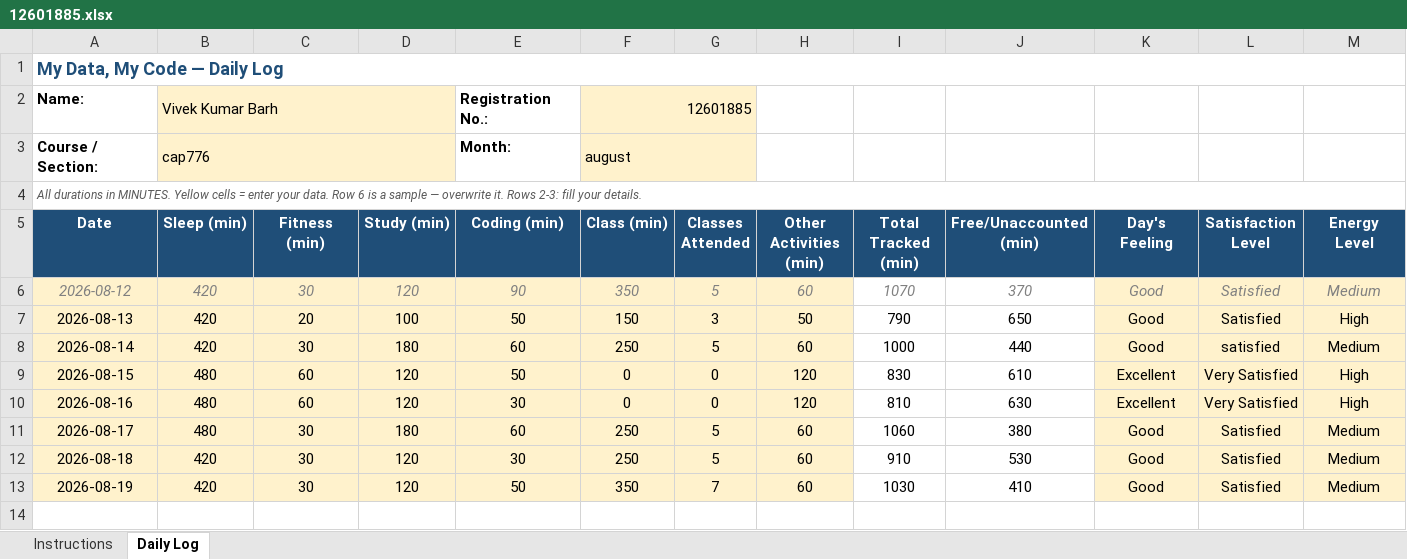
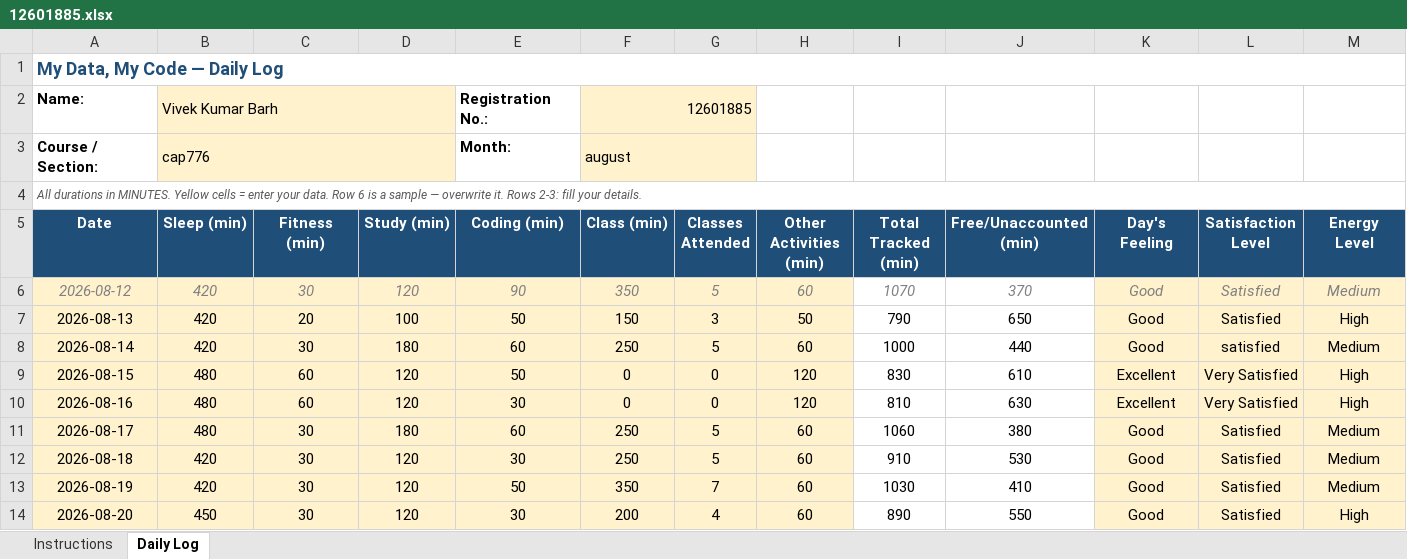
Before and after one commit to Vivek420tech/cap776, an Excel workbook: 12601885.xlsx, sheet Daily Log, drawn as a sheet; only a part is shown; values as stored, in another font and other column widths than the file's, no borders; conditional formats not drawn; rows hold the shown columns only; the diff names each change by its address in the sheet, - before the commit and + after, or states it on an @@ line.

Commit message:
12601885.xlsx

```diff
--- a/12601885.xlsx (sheet Daily Log)
+++ b/12601885.xlsx (sheet Daily Log)
+row 14: 2026-08-20 | 450 | 30 | 120 | 30 | 200 | 4 | 60 | 890 | 550 | Good | Satisfied | High
```
